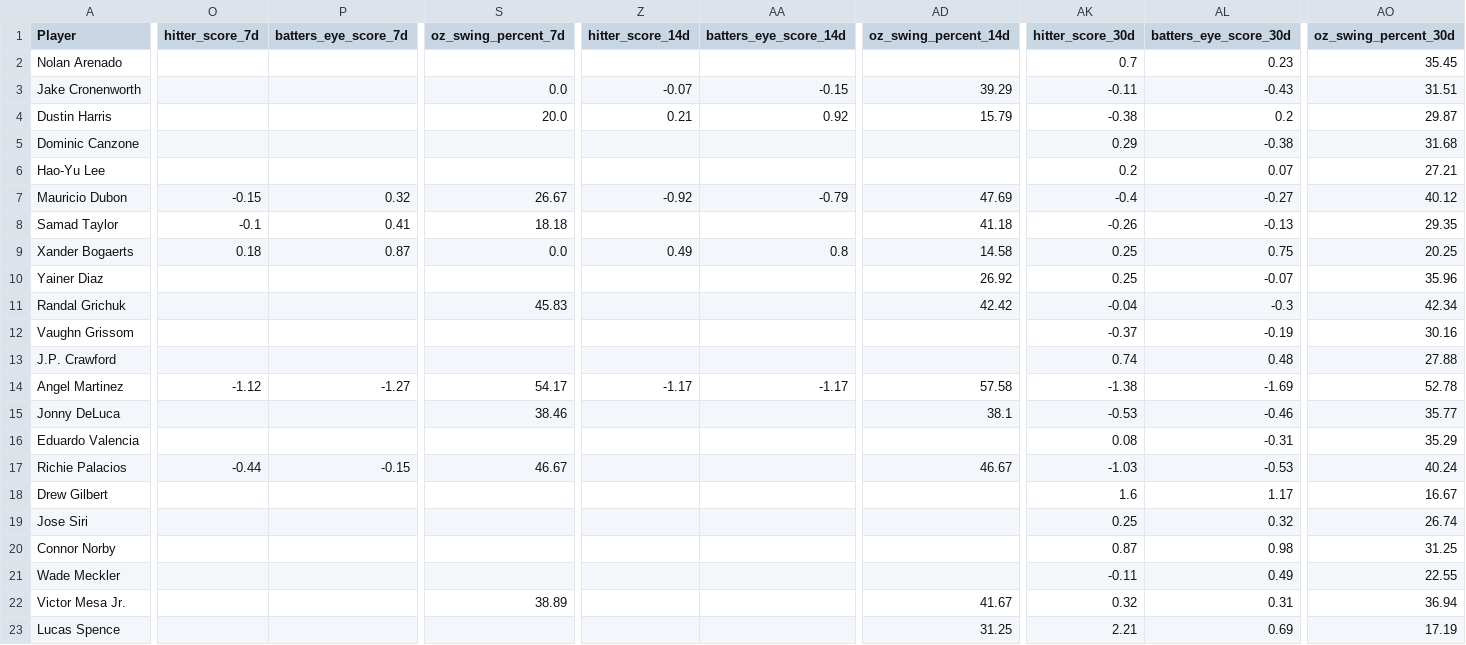
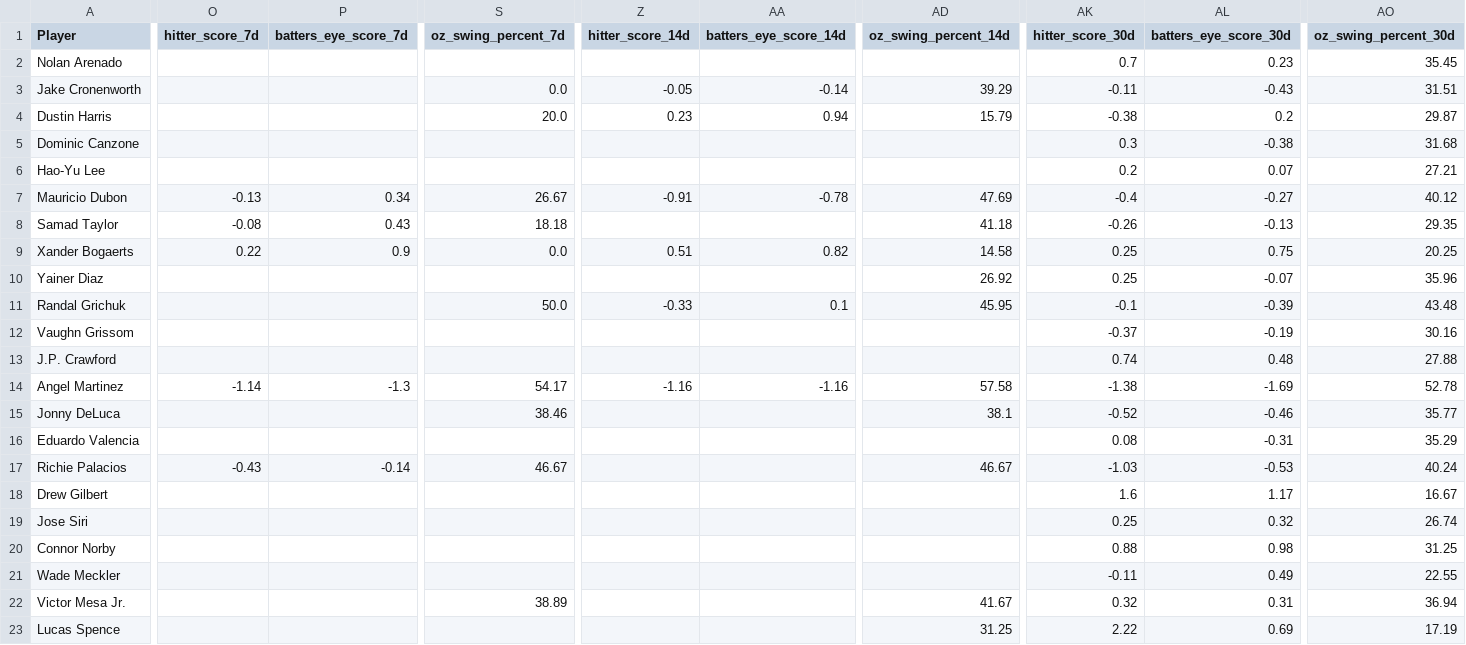
Before and after one commit to youtube-dinner/baseball_analytics, a CSV file: outputs/fantasy_baseball_analytics/free_agent_hitters.csv, drawn as a sheet; only a part is shown, gaps mark what is left out; the diff covers the shown part only; the diff names each change by its address in the sheet, - before the commit and + after, or states it on an @@ line.

```diff
--- a/outputs/fantasy_baseball_analytics/free_agent_hitters.csv
+++ b/outputs/fantasy_baseball_analytics/free_agent_hitters.csv
-Z3 (hitter_score_14d): -0.07
+Z3 (hitter_score_14d): -0.05
-AA3 (batters_eye_score_14d): -0.15
+AA3 (batters_eye_score_14d): -0.14
-Z4 (hitter_score_14d): 0.21
+Z4 (hitter_score_14d): 0.23
-AA4 (batters_eye_score_14d): 0.92
+AA4 (batters_eye_score_14d): 0.94
-AK5 (hitter_score_30d): 0.29
+AK5 (hitter_score_30d): 0.3
-O7 (hitter_score_7d): -0.15
+O7 (hitter_score_7d): -0.13
-P7 (batters_eye_score_7d): 0.32
+P7 (batters_eye_score_7d): 0.34
-Z7 (hitter_score_14d): -0.92
+Z7 (hitter_score_14d): -0.91
-AA7 (batters_eye_score_14d): -0.79
+AA7 (batters_eye_score_14d): -0.78
-O8 (hitter_score_7d): -0.1
+O8 (hitter_score_7d): -0.08
-P8 (batters_eye_score_7d): 0.41
+P8 (batters_eye_score_7d): 0.43
-O9 (hitter_score_7d): 0.18
+O9 (hitter_score_7d): 0.22
-P9 (batters_eye_score_7d): 0.87
+P9 (batters_eye_score_7d): 0.9
-Z9 (hitter_score_14d): 0.49
+Z9 (hitter_score_14d): 0.51
-AA9 (batters_eye_score_14d): 0.8
+AA9 (batters_eye_score_14d): 0.82
-S11 (oz_swing_percent_7d): 45.83
+S11 (oz_swing_percent_7d): 50.0
-Z11 (hitter_score_14d): (empty)
+Z11 (hitter_score_14d): -0.33
-AA11 (batters_eye_score_14d): (empty)
+AA11 (batters_eye_score_14d): 0.1
-AD11 (oz_swing_percent_14d): 42.42
+AD11 (oz_swing_percent_14d): 45.95
-AK11 (hitter_score_30d): -0.04
+AK11 (hitter_score_30d): -0.1
-AL11 (batters_eye_score_30d): -0.3
+AL11 (batters_eye_score_30d): -0.39
-AO11 (oz_swing_percent_30d): 42.34
+AO11 (oz_swing_percent_30d): 43.48
-O14 (hitter_score_7d): -1.12
+O14 (hitter_score_7d): -1.14
-P14 (batters_eye_score_7d): -1.27
+P14 (batters_eye_score_7d): -1.3
-Z14 (hitter_score_14d): -1.17
+Z14 (hitter_score_14d): -1.16
-AA14 (batters_eye_score_14d): -1.17
+AA14 (batters_eye_score_14d): -1.16
-AK15 (hitter_score_30d): -0.53
+AK15 (hitter_score_30d): -0.52
-O17 (hitter_score_7d): -0.44
+O17 (hitter_score_7d): -0.43
-P17 (batters_eye_score_7d): -0.15
+P17 (batters_eye_score_7d): -0.14
-AK20 (hitter_score_30d): 0.87
+AK20 (hitter_score_30d): 0.88
-AK23 (hitter_score_30d): 2.21
+AK23 (hitter_score_30d): 2.22
```
Also changed, not shown: 87 edited cells elsewhere in this file, outputs/fantasy_baseball_analytics/current_roster_hitters.csv, outputs/fantasy_baseball_analytics/free_agent_pitchers.csv, 14 other files.
